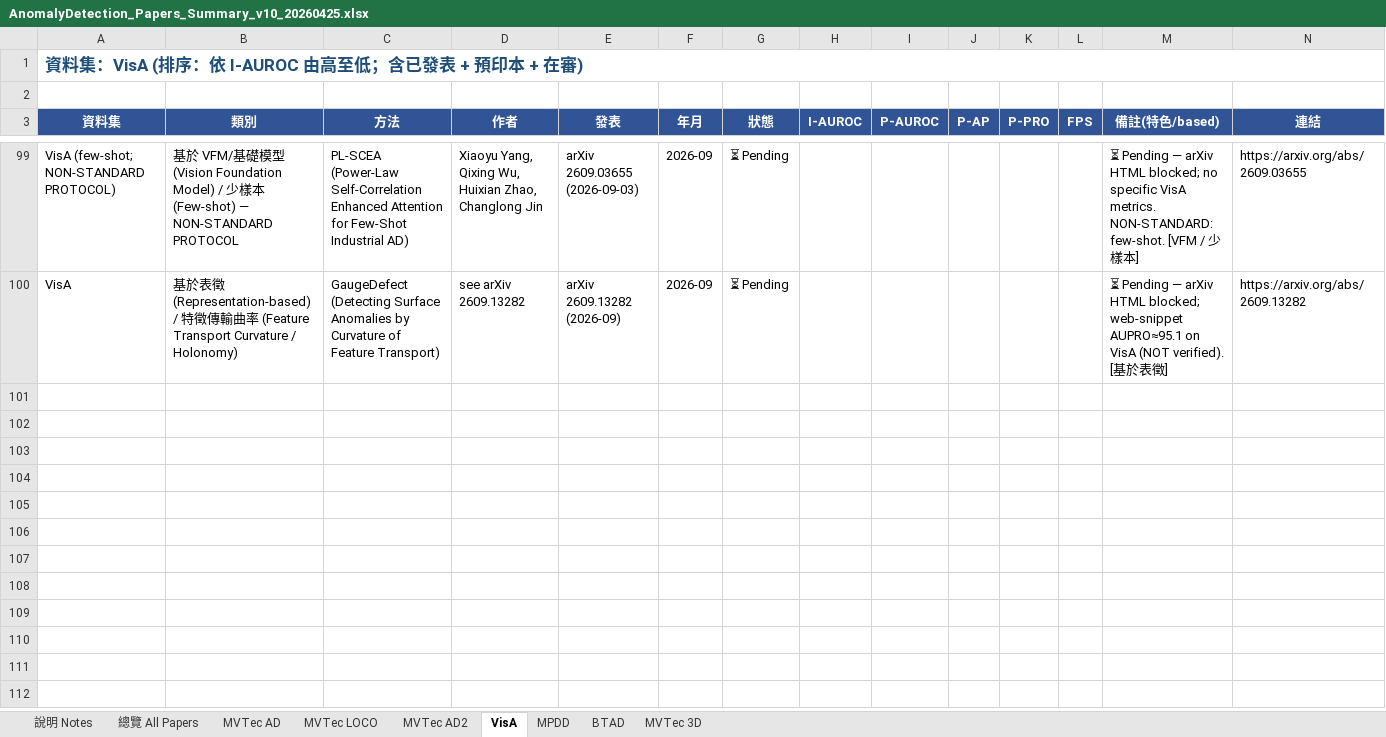
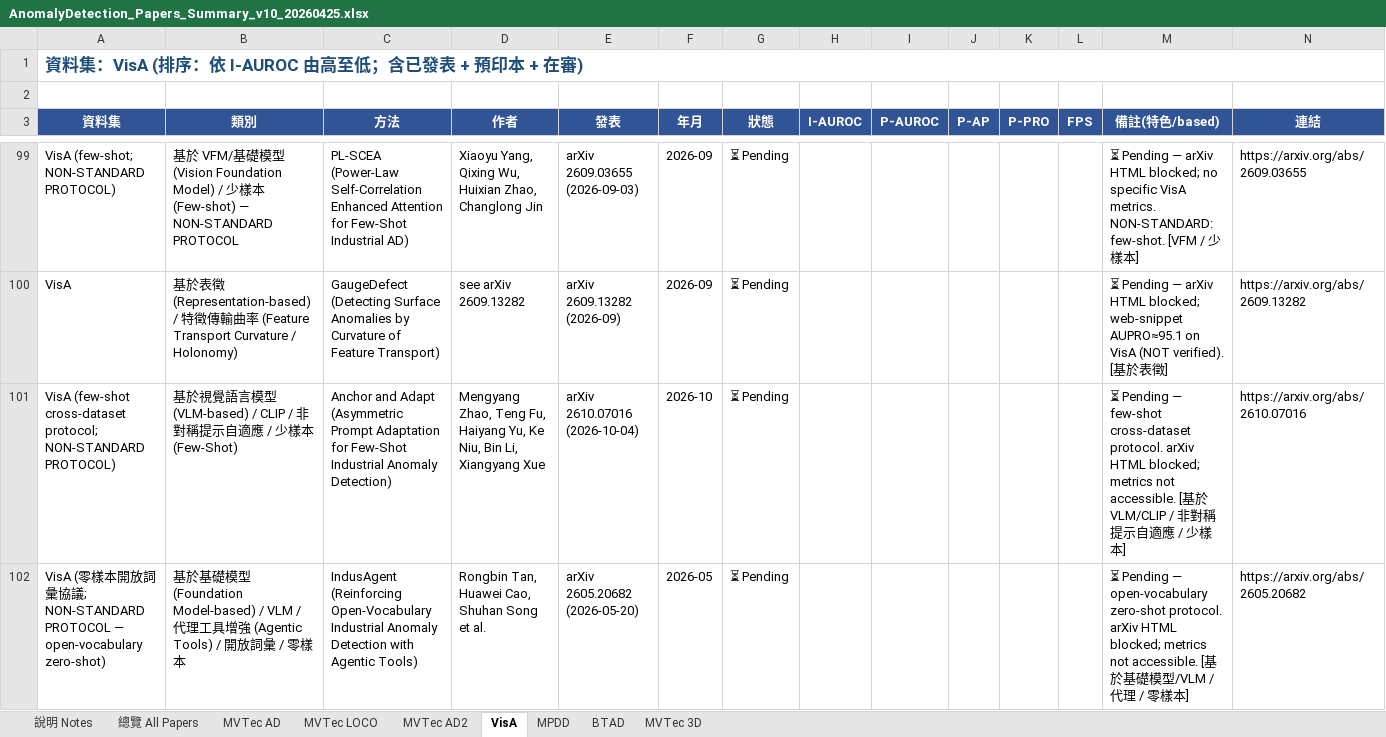
Before and after one commit to 112378074/NTUT-IVI-Lab--SOTA-Literature-Viewer, an Excel workbook: AnomalyDetection_Papers_Summary_v10_20260425.xlsx, sheet VisA, drawn as a sheet; only a part is shown, gaps mark what is left out; values as stored, in another font and other column widths than the file's, no borders; rows hold the shown columns only; the diff names each change by its address in the sheet, - before the commit and + after, or states it on an @@ line.

```diff
--- a/AnomalyDetection_Papers_Summary_v10_20260425.xlsx (sheet VisA)
+++ b/AnomalyDetection_Papers_Summary_v10_20260425.xlsx (sheet VisA)
+row 101: VisA (few-shot cross-dataset protocol; NON-STANDARD PROTOCOL) | 基於視覺語言模型 (VLM-based) / CLIP / 非對稱提示自適應 / 少樣本 (Few-Shot) | Anchor and Adapt (Asymmetric Prompt Adaptation for Few-Shot Industrial Anomaly Detection) | Mengyang Zhao, Teng Fu, Haiyang Yu, Ke Niu, Bin Li, Xiangyang Xue | arXiv 2610.07016 (2026-10-04) | 2026-10 | ⏳ Pending |  |  |  |  |  | ⏳ Pending — few-shot cross-dataset protocol. arXiv HTML blocked; metrics not accessible. [基於VLM/CLIP / 非對稱提示自適應 / 少樣本] | https://arxiv.org/abs/2610.07016
+row 102: VisA (零樣本開放詞彙協議; NON-STANDARD PROTOCOL — open-vocabulary zero-shot) | 基於基礎模型 (Foundation Model-based) / VLM / 代理工具增強 (Agentic Tools) / 開放詞彙 / 零樣本 | IndusAgent (Reinforcing Open-Vocabulary Industrial Anomaly Detection with Agentic Tools) | Rongbin Tan, Huawei Cao, Shuhan Song et al. | arXiv 2605.20682 (2026-05-20) | 2026-05 | ⏳ Pending |  |  |  |  |  | ⏳ Pending — open-vocabulary zero-shot protocol. arXiv HTML blocked; metrics not accessible. [基於基礎模型/VLM / 代理 / 零樣本] | https://arxiv.org/abs/2605.20682
```
Also changed, not shown: sheet 總覽 All Papers, sheet MVTec AD2, sheet MPDD, sheet MVTec AD, 4 other files.
